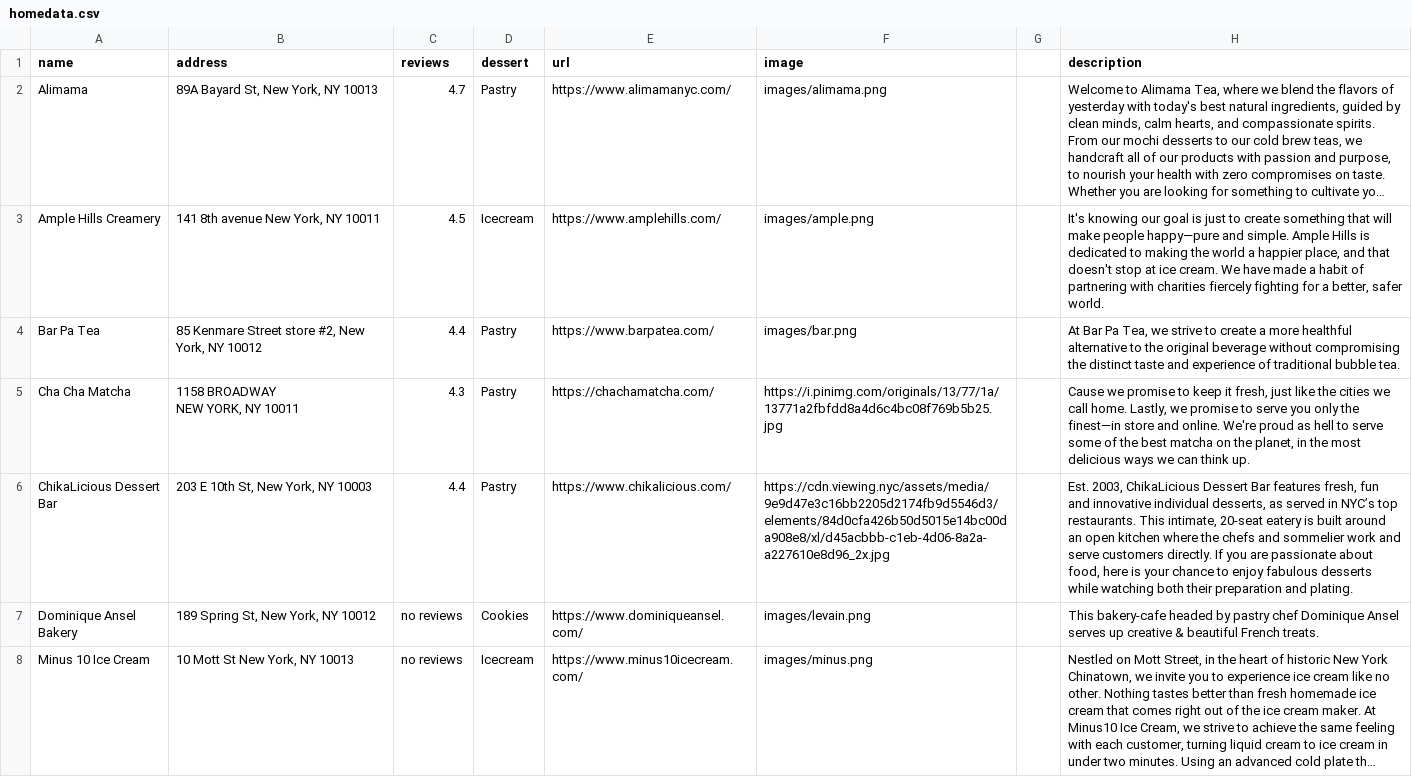
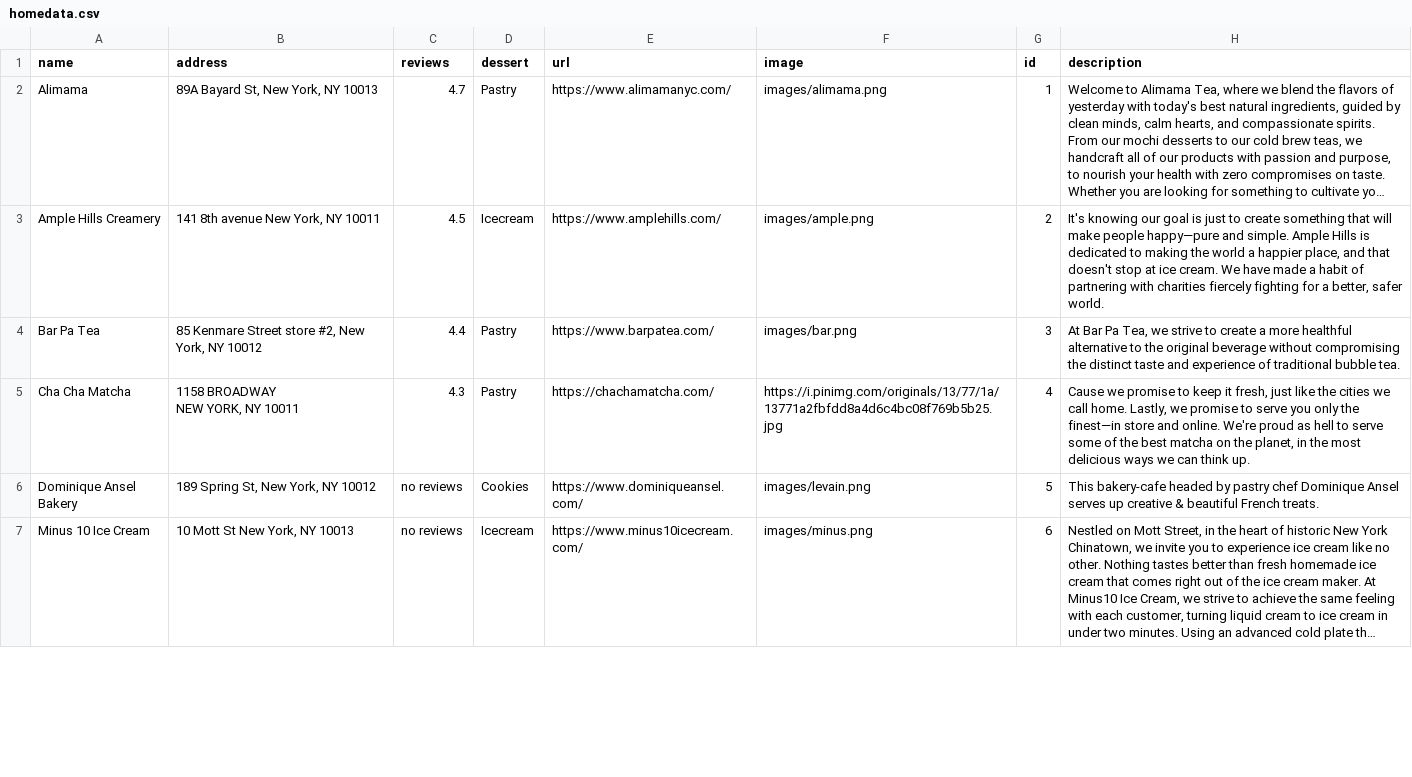
Before and after one commit to joe074/coreinteractionstudio, a CSV file: pages/project2/homedata.csv, drawn as a sheet; only a part is shown; long unchanged cells end in …; removed rows and columns are numbered as before the commit, all else as after; the diff covers the shown part only; the diff names each change by its address in the sheet, - before the commit and + after, or states it on an @@ line.

```diff
--- a/pages/project2/homedata.csv
+++ b/pages/project2/homedata.csv
-G1: (empty)
+G1: id
-G2 (id): (empty)
+G2 (id): 1
-G3 (id): (empty)
+G3 (id): 2
-G4 (id): (empty)
+G4 (id): 3
-G5 (id): (empty)
+G5 (id): 4
-row 6: ChikaLicious Dessert Bar | 203 E 10th St, New York, NY 10003 | 4.4 | Pastry | https://www.chikalicious.com/ | https://cdn.viewing.nyc/assets/media/9e9d47e3c16bb2205d2174fb9d5546d3/elements/84d0cfa426b50d5015e14bc00da908e8/xl/d45acbbb-c1eb-4d06-8a2a-a227610e8d96_2x.jpg |  | Est. 2003, ChikaLicious Dessert Bar features fresh, fun and innovative individual desserts, as served in NYC’s top restaurants. This intimate, 20-seat eatery is built around an open kitchen where the chefs and sommelier work and serve customers directly. If you are passionate about food, here is your chance to enjoy fabulous desserts while watching both their preparation and plating.
-G6 (id): (empty)
+G6 (id): 5
-G7 (id): (empty)
+G7 (id): 6
```
Also changed, not shown: 1 added row and 24 edited cells elsewhere in this file, 4 other files.
